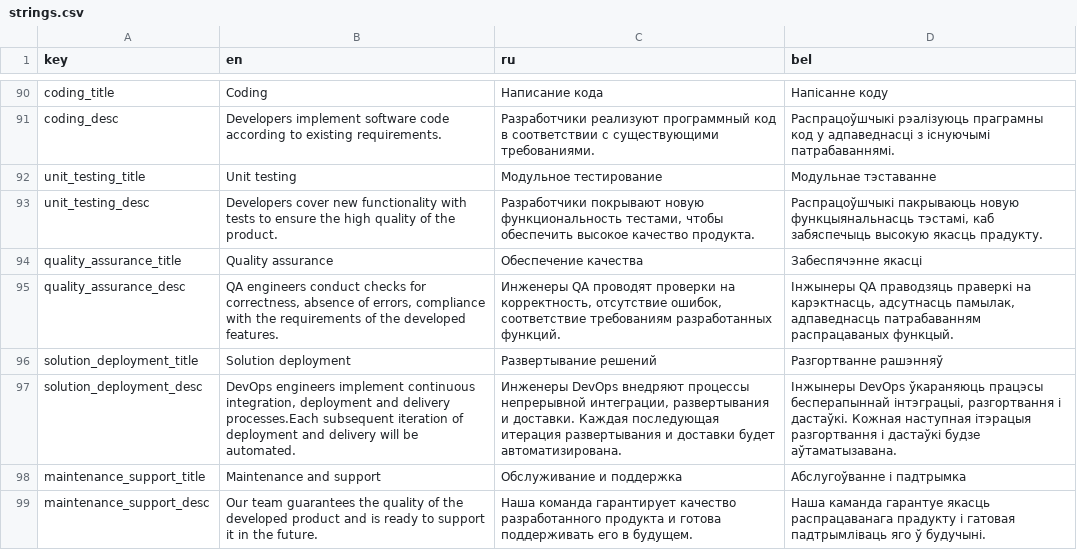
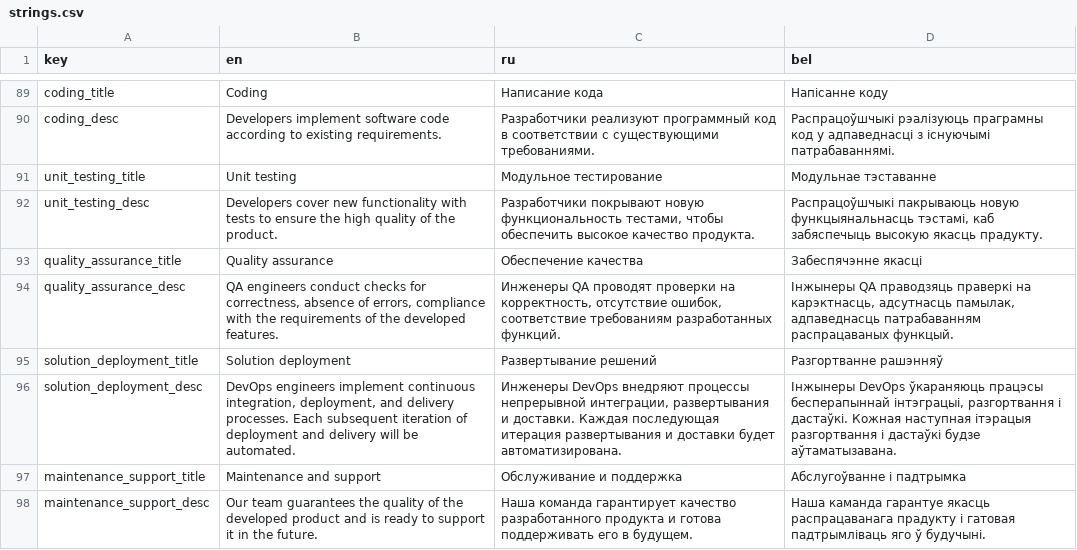
Before and after one commit to Zima04/storks-solutions, a CSV file: src/assets/i18n/strings.csv, drawn as a sheet; only a part is shown, gaps mark what is left out; the diff covers the shown part only.

```diff
--- a/src/assets/i18n/strings.csv
+++ b/src/assets/i18n/strings.csv
@@ -96,3 +95,3 @@ quality_assurance_desc,"QA engineers conduct checks for correctness, absence of
 solution_deployment_title,"Solution deployment","Развертывание решений","Разгортванне рашэнняў"
-solution_deployment_desc,"DevOps engineers implement continuous integration, deployment and delivery processes.Each subsequent iteration of deployment and delivery will be automated.","Инженеры DevOps внедряют процессы непрерывной интеграции, развертывания и доставки. Каждая последующая итерация развертывания и доставки будет автоматизирована.","Інжынеры DevOps ўкараняюць працэсы бесперапыннай інтэграцыі, разгортвання і дастаўкі. Кожная наступная ітэрацыя разгортвання і дастаўкі будзе аўтаматызавана."
+solution_deployment_desc,"DevOps engineers implement continuous integration, deployment, and delivery processes. Each subsequent iteration of deployment and delivery will be automated.","Инженеры DevOps внедряют процессы непрерывной интеграции, развертывания и доставки. Каждая последующая итерация развертывания и доставки будет автоматизирована.","Інжынеры DevOps ўкараняюць працэсы бесперапыннай інтэграцыі, разгортвання і дастаўкі. Кожная наступная ітэрацыя разгортвання і дастаўкі будзе аўтаматызавана."
 maintenance_support_title,"Maintenance and support","Обслуживание и поддержка","Абслугоўванне і падтрымка"
```
Also changed, not shown: 1 removed row and 9 edited cells elsewhere in this file, 19 other files.
